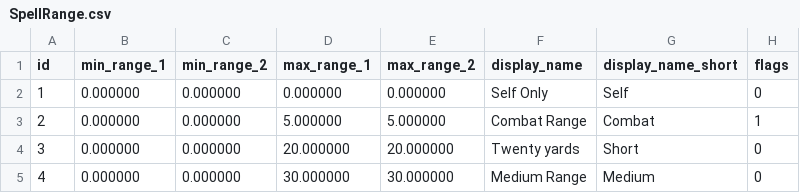
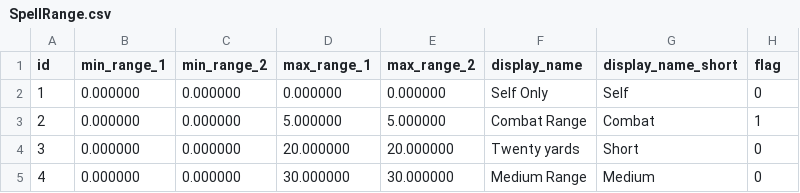
Before and after one commit to herotc/hero-dbc, a CSV file: DBC/generated/SpellRange.csv, drawn as a sheet; only a part is shown.

```diff
--- a/DBC/generated/SpellRange.csv
+++ b/DBC/generated/SpellRange.csv
@@ -1,2 +1,2 @@
-id,min_range_1,min_range_2,max_range_1,max_range_2,display_name,display_name_short,flags
+id,min_range_1,min_range_2,max_range_1,max_range_2,display_name,display_name_short,flag
 1,0.000000,0.000000,0.000000,0.000000,"Self Only","Self",0
```
Also changed, not shown: 5 other files.
